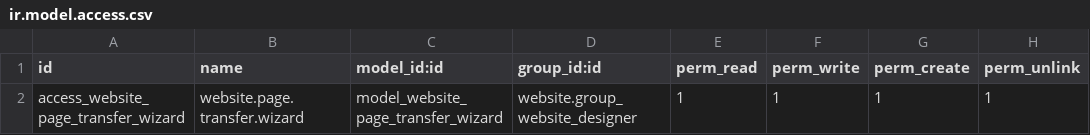
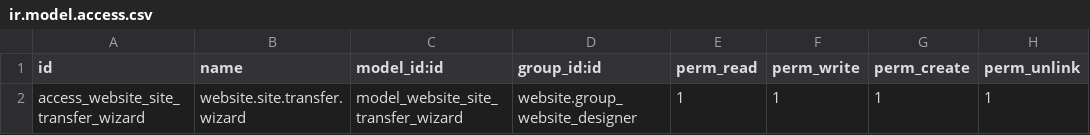
Before and after one commit to pablonaujdev/dam, a CSV file: dam_website_page_porter/security/ir.model.access.csv, drawn as a sheet.

```diff
--- a/dam_website_page_porter/security/ir.model.access.csv
+++ b/dam_website_page_porter/security/ir.model.access.csv
@@ -1,2 +1,2 @@
 id,name,model_id:id,group_id:id,perm_read,perm_write,perm_create,perm_unlink
-access_website_page_transfer_wizard,website.page.transfer.wizard,model_website_page_transfer_wizard,website.group_website_designer,1,1,1,1
+access_website_site_transfer_wizard,website.site.transfer.wizard,model_website_site_transfer_wizard,website.group_website_designer,1,1,1,1
```
Also changed, not shown: 4 other files.
